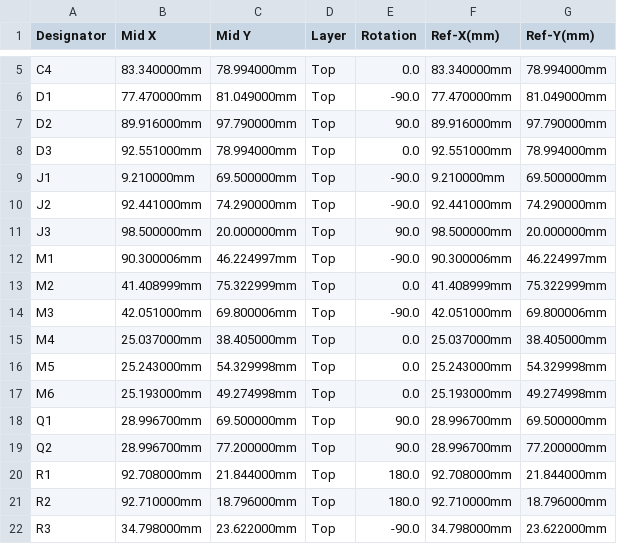
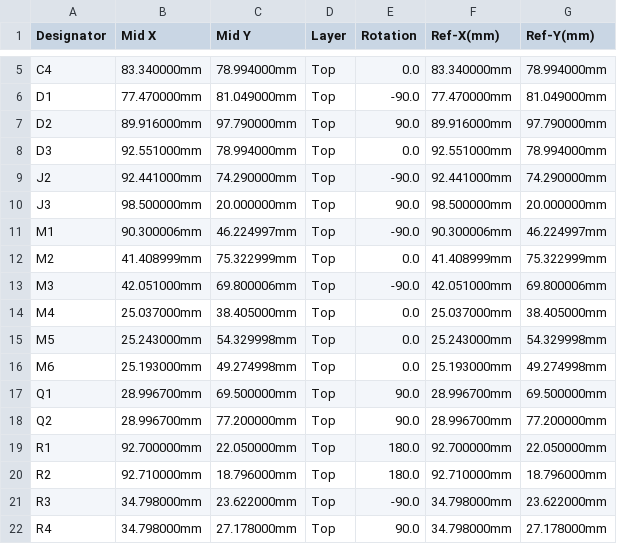
Before and after one commit to P4ulBr4ndt/hellen-bremen, a CSV file: boards/hellenbremen-a/frame/bremen-CPL.csv, drawn as a sheet; only a part is shown, gaps mark what is left out; the shorter side is filled out with more unchanged rows.

```diff
--- a/boards/hellenbremen-a/frame/bremen-CPL.csv
+++ b/boards/hellenbremen-a/frame/bremen-CPL.csv
@@ -8,3 +8,2 @@ D2,89.916000mm,97.790000mm,Top,90.0,89.916000mm,97.790000mm
 D3,92.551000mm,78.994000mm,Top,0.0,92.551000mm,78.994000mm
-J1,9.210000mm,69.500000mm,Top,-90.0,9.210000mm,69.500000mm
 J2,92.441000mm,74.290000mm,Top,-90.0,92.441000mm,74.290000mm
@@ -19,3 +18,3 @@ Q1,28.996700mm,69.500000mm,Top,90.0,28.996700mm,69.500000mm
 Q2,28.996700mm,77.200000mm,Top,90.0,28.996700mm,77.200000mm
-R1,92.708000mm,21.844000mm,Top,180.0,92.708000mm,21.844000mm
+R1,92.700000mm,22.050000mm,Top,180.0,92.700000mm,22.050000mm
 R2,92.710000mm,18.796000mm,Top,180.0,92.710000mm,18.796000mm
```
Also changed, not shown: boards/hellenbremen-a/board/hellenbremen-a-CPL.csv, boards/hellenbremen-a/board/misc/hellenbremen-a-BOM.csv, 34 other files.
